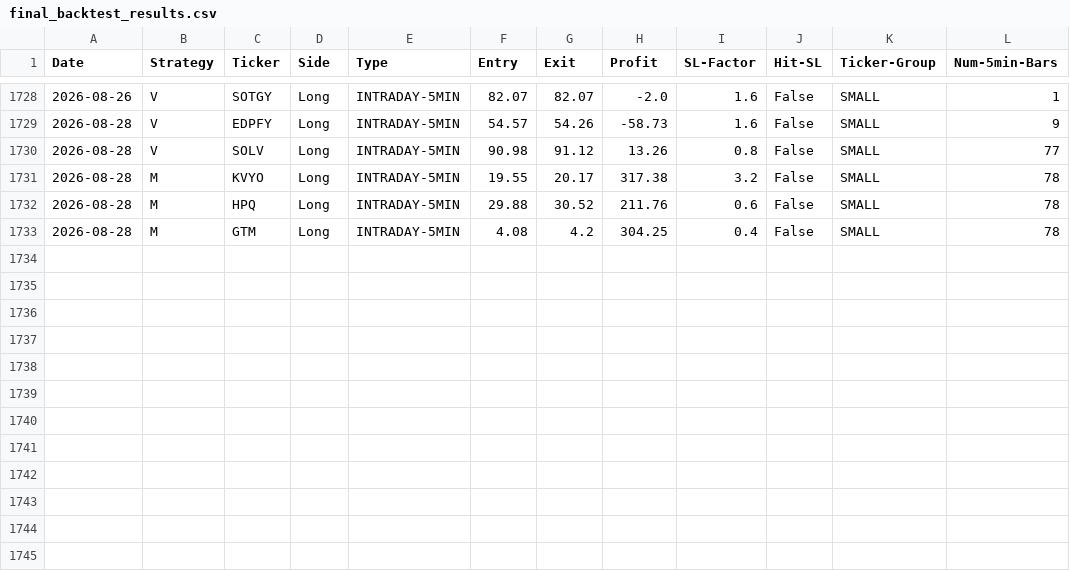
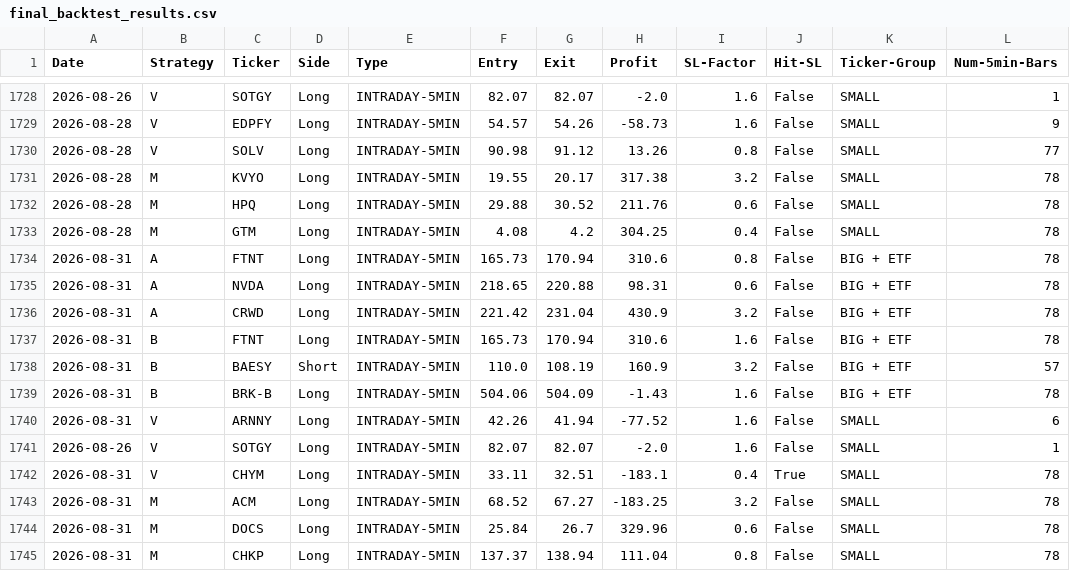
Before and after one commit to pollcerny-sudo/trading-agent-bot, a CSV file: final_backtest_results.csv, drawn as a sheet; only a part is shown, gaps mark what is left out.

```diff
--- a/final_backtest_results.csv
+++ b/final_backtest_results.csv
@@ -1733 +1733,13 @@ Date,Strategy,Ticker,Side,Type,Entry,Exit,Profit,SL-Factor,Hit-SL,Ticker-Group,N
 2026-08-28,M,GTM,Long,INTRADAY-5MIN,4.08,4.2,304.25,0.4,False,SMALL,78
+2026-08-31,A,FTNT,Long,INTRADAY-5MIN,165.73,170.94,310.6,0.8,False,BIG + ETF,78
+2026-08-31,A,NVDA,Long,INTRADAY-5MIN,218.65,220.88,98.31,0.6,False,BIG + ETF,78
+2026-08-31,A,CRWD,Long,INTRADAY-5MIN,221.42,231.04,430.9,3.2,False,BIG + ETF,78
+2026-08-31,B,FTNT,Long,INTRADAY-5MIN,165.73,170.94,310.6,1.6,False,BIG + ETF,78
+2026-08-31,B,BAESY,Short,INTRADAY-5MIN,110.0,108.19,160.9,3.2,False,BIG + ETF,57
+2026-08-31,B,BRK-B,Long,INTRADAY-5MIN,504.06,504.09,-1.43,1.6,False,BIG + ETF,78
+2026-08-31,V,ARNNY,Long,INTRADAY-5MIN,42.26,41.94,-77.52,1.6,False,SMALL,6
+2026-08-26,V,SOTGY,Long,INTRADAY-5MIN,82.07,82.07,-2.0,1.6,False,SMALL,1
+2026-08-31,V,CHYM,Long,INTRADAY-5MIN,33.11,32.51,-183.1,0.4,True,SMALL,78
+2026-08-31,M,ACM,Long,INTRADAY-5MIN,68.52,67.27,-183.25,3.2,False,SMALL,78
+2026-08-31,M,DOCS,Long,INTRADAY-5MIN,25.84,26.7,329.96,0.6,False,SMALL,78
+2026-08-31,M,CHKP,Long,INTRADAY-5MIN,137.37,138.94,111.04,0.8,False,SMALL,78
```
Also changed, not shown: 2 other files.
